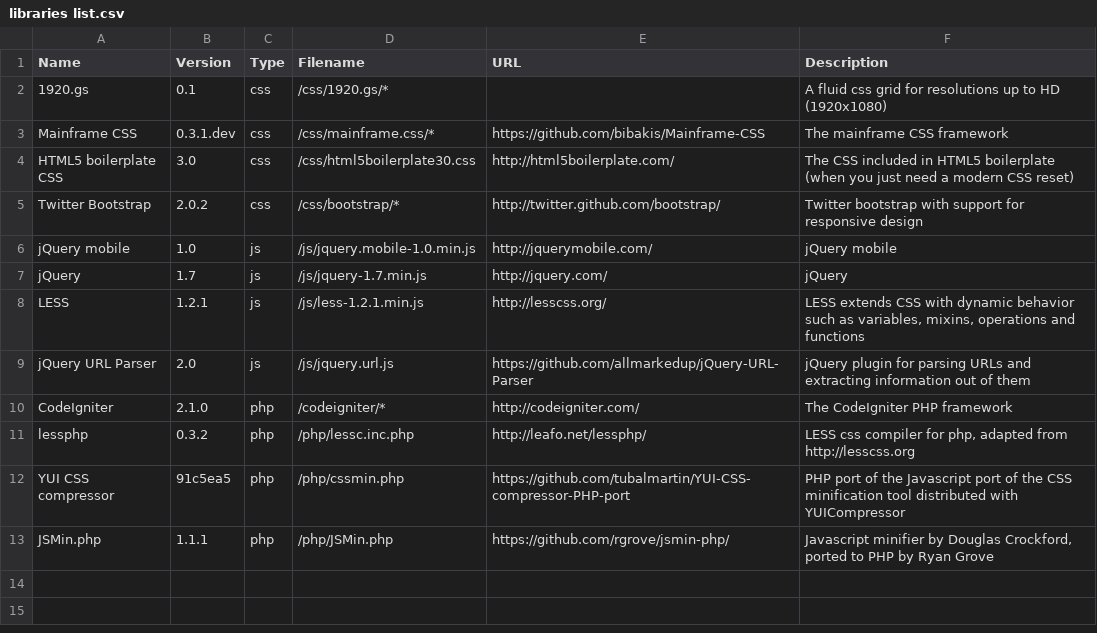
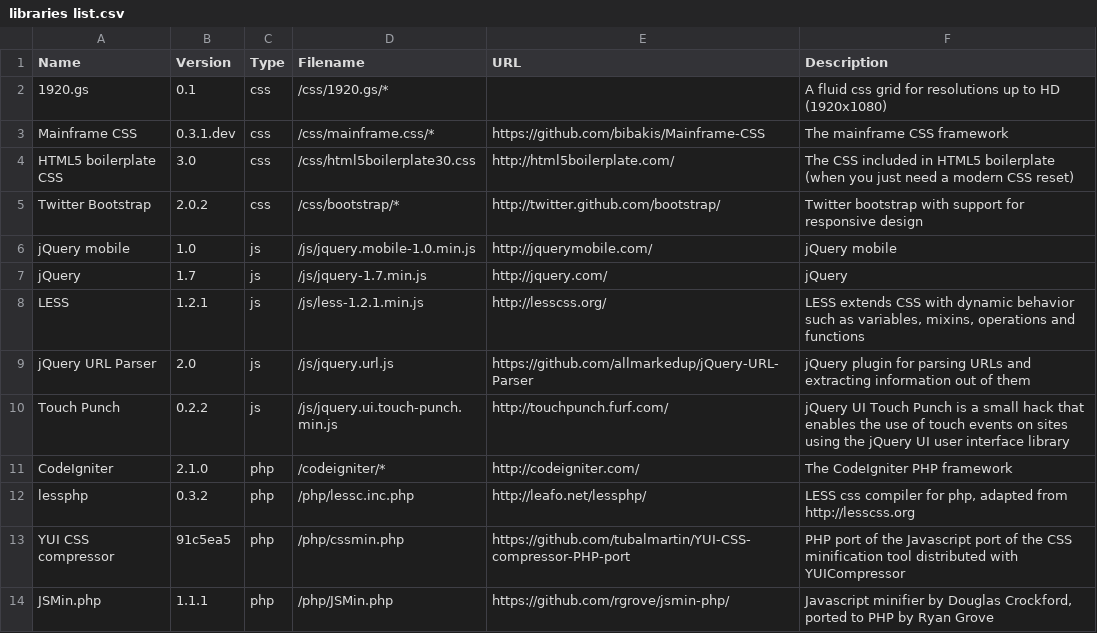
Before and after one commit to bibakis/Mainframe, a CSV file: libs/libraries list.csv, drawn as a sheet.

Commit message:
Added jQuery UI Touch Punch

```diff
--- a/libs/libraries list.csv
+++ b/libs/libraries list.csv
@@ -9,2 +9,3 @@ LESS;1.2.1;js;/js/less-1.2.1.min.js;http://lesscss.org/;LESS extends CSS with dy
 jQuery URL Parser;2.0;js;/js/jquery.url.js;https://github.com/allmarkedup/jQuery-URL-Parser;jQuery plugin for parsing URLs and extracting information out of them
+Touch Punch;0.2.2;js;/js/jquery.ui.touch-punch.min.js;http://touchpunch.furf.com/;jQuery UI Touch Punch is a small hack that enables the use of touch events on sites using the jQuery UI user interface library
 CodeIgniter;2.1.0;php;/codeigniter/*;http://codeigniter.com/;The CodeIgniter PHP framework
```
Also changed, not shown: 2 other files.
